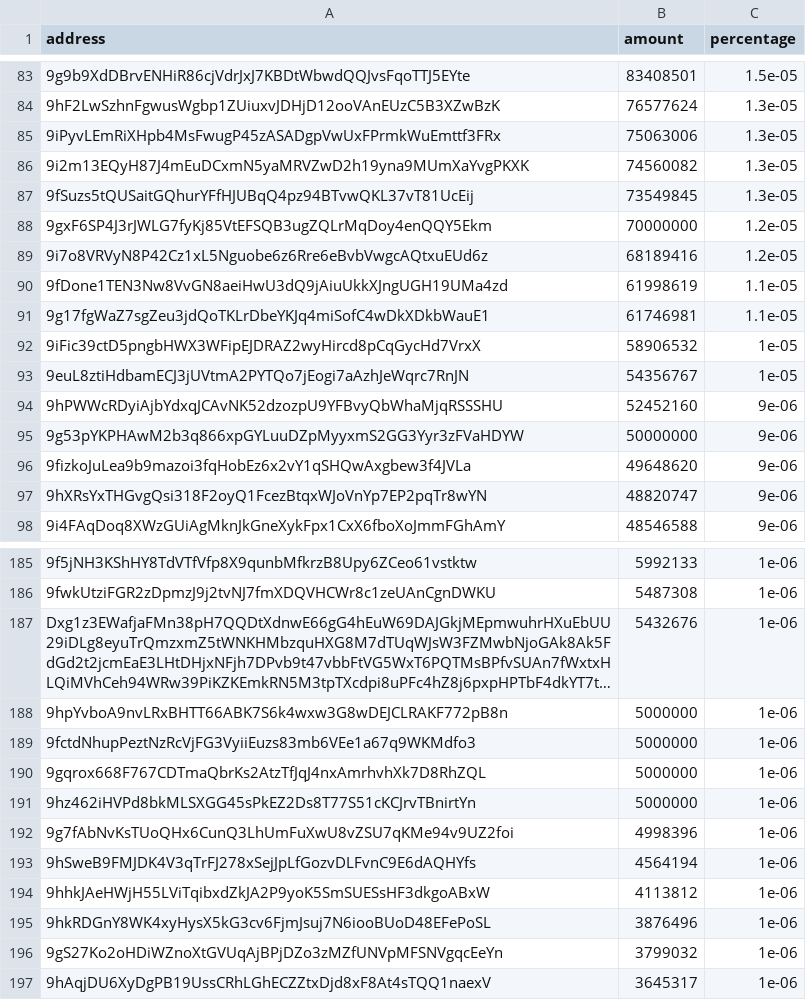
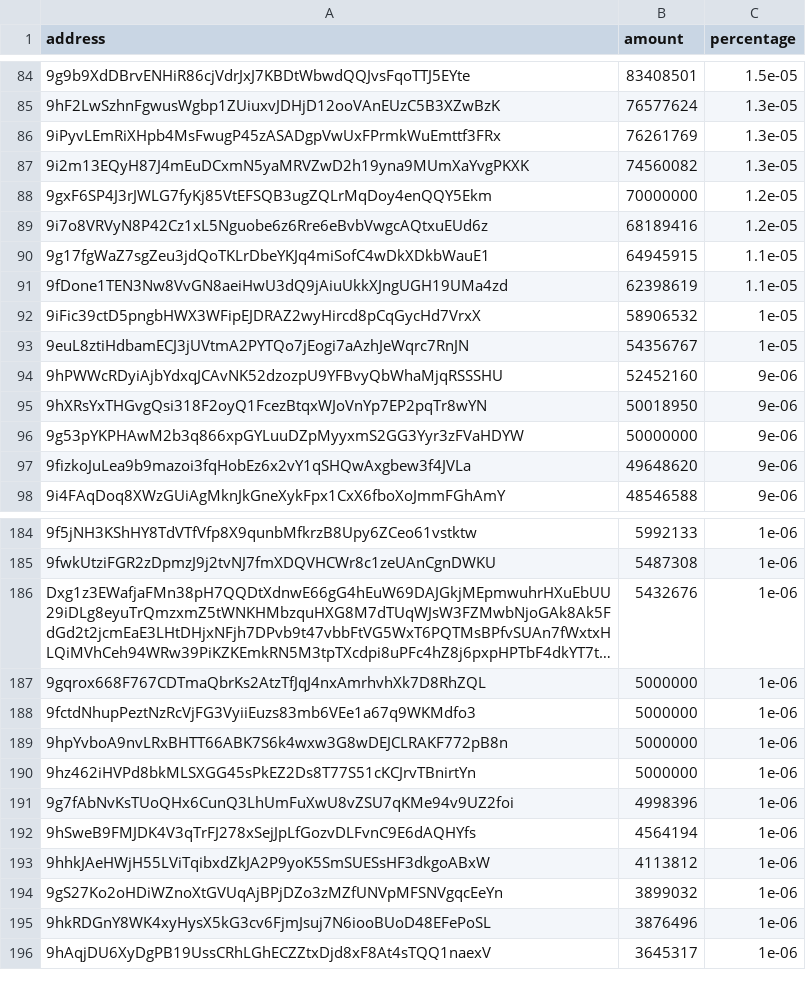
Before and after one commit to babygrenade/ergo-tokenautics, a CSV file: data/CYPX.csv, drawn as a sheet; only a part is shown, gaps mark what is left out; long unchanged cells end in …; removed rows and columns are numbered as before the commit, all else as after; the diff covers the shown part only; the diff names each change by its address in the sheet, - before the commit and + after, or states it on an @@ line.

```diff
--- a/data/CYPX.csv
+++ b/data/CYPX.csv
-B86 (amount): 75063006
+B86 (amount): 76261769
-row 87: 9fSuzs5tQUSaitGQhurYFfHJUBqQ4pz94BTvwQKL37vT81UcEij | 73549845 | 1.3e-05
-row 90: 9fDone1TEN3Nw8VvGN8aeiHwU3dQ9jAiuUkkXJngUGH19UMa4zd | 61998619 | 1.1e-05
-B90 (amount): 61746981
+B90 (amount): 64945915
+row 91: 9fDone1TEN3Nw8VvGN8aeiHwU3dQ9jAiuUkkXJngUGH19UMa4zd | 62398619 | 1.1e-05
+row 95: 9hXRsYxTHGvgQsi318F2oyQ1FcezBtqxWJoVnYp7EP2pqTr8wYN | 50018950 | 9e-06
-row 97: 9hXRsYxTHGvgQsi318F2oyQ1FcezBtqxWJoVnYp7EP2pqTr8wYN | 48820747 | 9e-06
@@ row 190 moved to row 187: 9gqrox668F767CDTmaQbrKs2AtzTfJqJ4nxAmrhv… @@
@@ row 189 moved to row 188: 9fctdNhupPeztNzRcVjFG3VyiiEuzs83mb6VEe1a… @@
+row 194: 9gS27Ko2oHDiWZnoXtGVUqAjBPjDZo3zMZfUNVpMFSNVgqcEeYn | 3899032 | 1e-06
-row 196: 9gS27Ko2oHDiWZnoXtGVUqAjBPjDZo3zMZfUNVpMFSNVgqcEeYn | 3799032 | 1e-06
```
Also changed, not shown: 7 added rows, 8 removed rows, 22 moved rows and 11 edited cells elsewhere in this file, data/$bass.csv, data/EPOS.csv, 12 other files.
